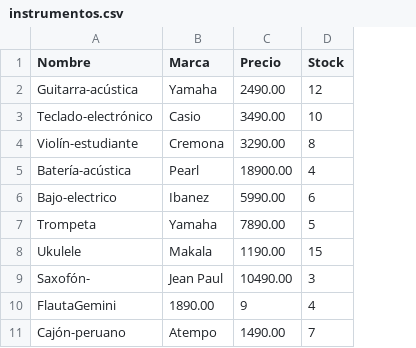
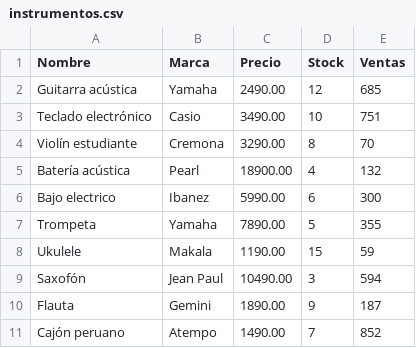
Before and after one commit to Changoleoncito/PROYECTOEDA, a CSV file: instrumentos.csv, drawn as a sheet; removed rows and columns are numbered as before the commit, all else as after; the diff names each change by its address in the sheet, - before the commit and + after, or states it on an @@ line.

```diff
--- a/instrumentos.csv
+++ b/instrumentos.csv
+column E (Ventas), rows 2-9: 685 | 751 | 70 | 132 | 300 | 355 | 59 | 594; row 11: 852
-A2 (Nombre): Guitarra-acústica
+A2 (Nombre): Guitarra acústica
-A3 (Nombre): Teclado-electrónico
+A3 (Nombre): Teclado electrónico
-A4 (Nombre): Violín-estudiante
+A4 (Nombre): Violín estudiante
-A5 (Nombre): Batería-acústica
+A5 (Nombre): Batería acústica
-A6 (Nombre): Bajo-electrico
+A6 (Nombre): Bajo electrico
-A9 (Nombre): Saxofón-
+A9 (Nombre): Saxofón
-row 10: FlautaGemini | 1890.00 | 9 | 4
+row 10: Flauta | Gemini | 1890.00 | 9 | 187
-A11 (Nombre): Cajón-peruano
+A11 (Nombre): Cajón peruano
```
Also changed, not shown: belleza.csv, herramientas.csv, 7 other files.
